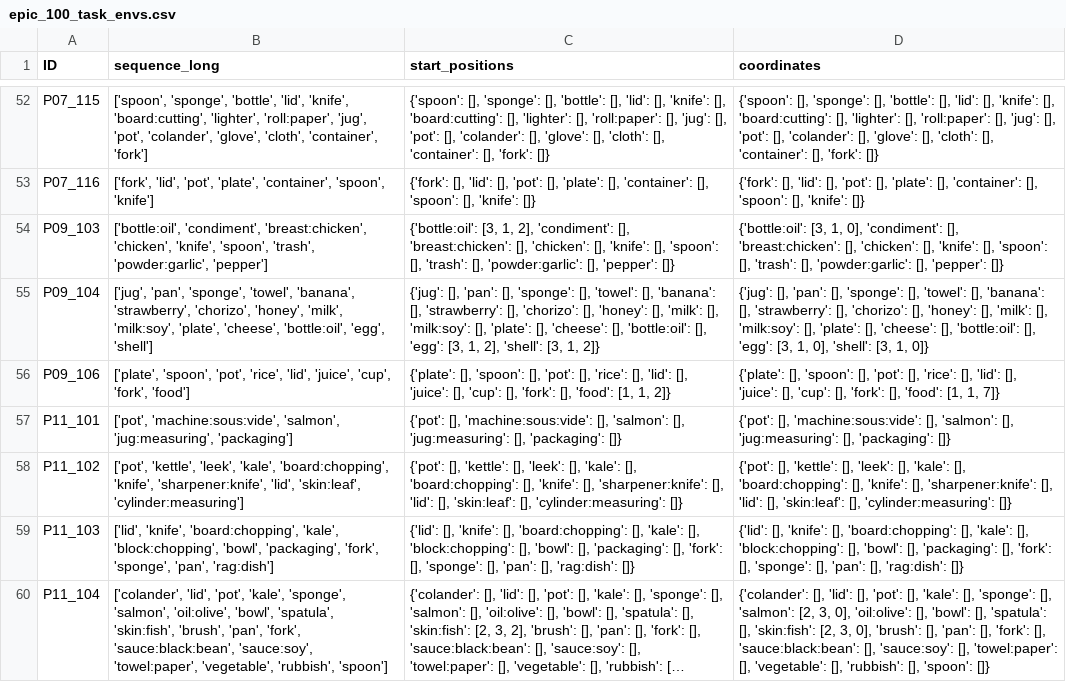
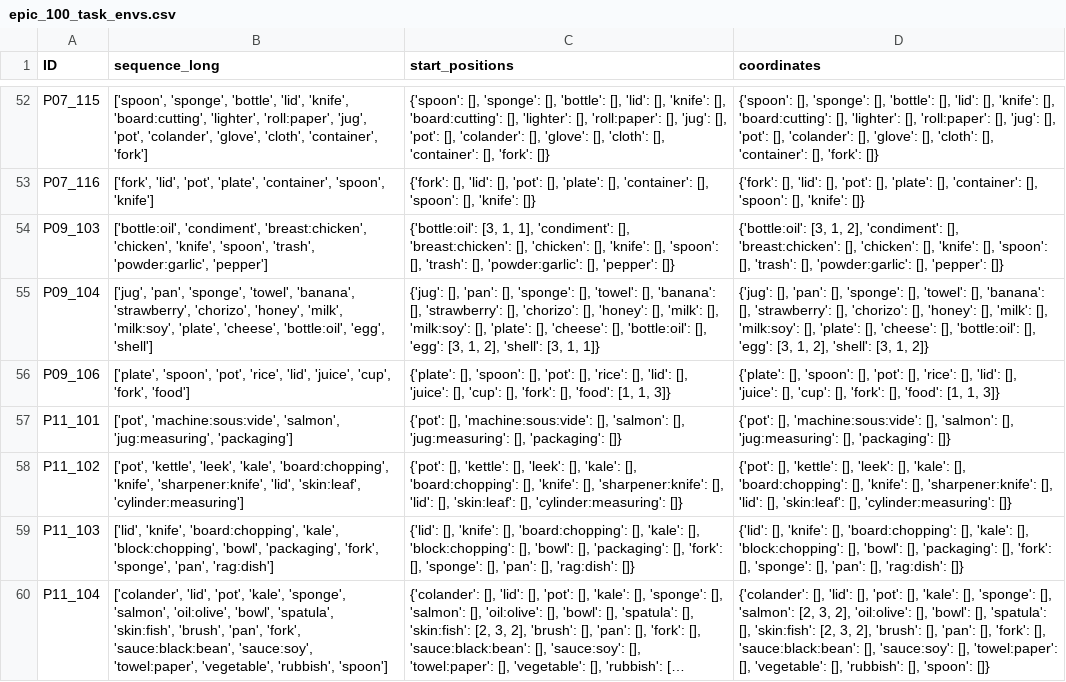
Before and after one commit to zauri/action_selection, a CSV file: cognitive model/scripts/epic_100_task_envs.csv, drawn as a sheet; only a part is shown, gaps mark what is left out; long unchanged cells end in …; the diff covers the shown part only; the diff names each change by its address in the sheet, - before the commit and + after, or states it on an @@ line.

Commit message:
add z coord from previous row if possible, update result data

```diff
--- a/cognitive model/scripts/epic_100_task_envs.csv
+++ b/cognitive model/scripts/epic_100_task_envs.csv
-C54 (start_positions): …[3, 1, 2], 'condiment': [],…
+C54 (start_positions): …[3, 1, 1], 'condiment': [],…
-D54 (coordinates): …[3, 1, 0], 'condiment': [],…
+D54 (coordinates): …[3, 1, 2], 'condiment': [],…
-C55 (start_positions): …[3, 1, 2]}
+C55 (start_positions): …[3, 1, 1]}
-D55 (coordinates): …[3, 1, 0], 'shell': [3, 1, 0]}
+D55 (coordinates): …[3, 1, 2], 'shell': [3, 1, 2]}
-C56 (start_positions): …[1, 1, 2]}
+C56 (start_positions): …[1, 1, 3]}
-D56 (coordinates): …[1, 1, 7]}
+D56 (coordinates): …[1, 1, 3]}
-D60 (coordinates): …[2, 3, 0], 'oil:olive': [], 'bowl': [], 'spatula': [], 'skin:fish': [2, 3, 0], 'brush': [],…
+D60 (coordinates): …[2, 3, 2], 'oil:olive': [], 'bowl': [], 'spatula': [], 'skin:fish': [2, 3, 2], 'brush': [],…
```
Also changed, not shown: 56 edited cells elsewhere in this file, 1 other file.
